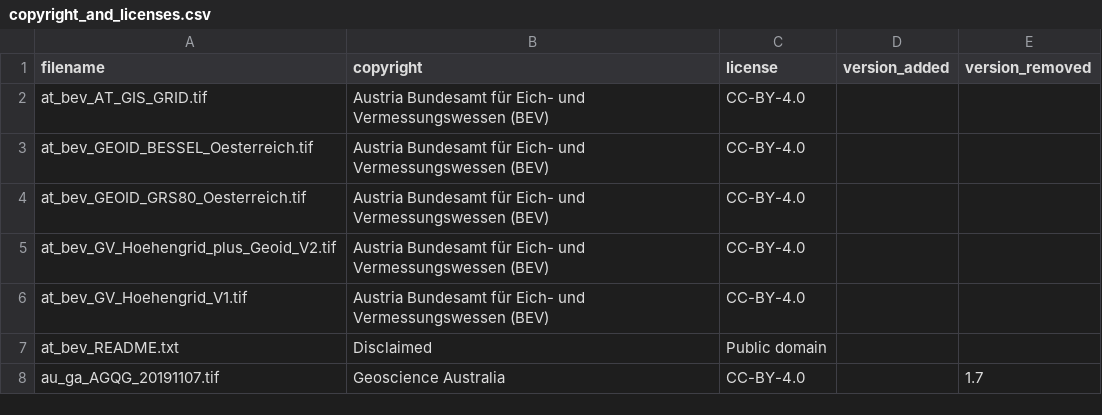
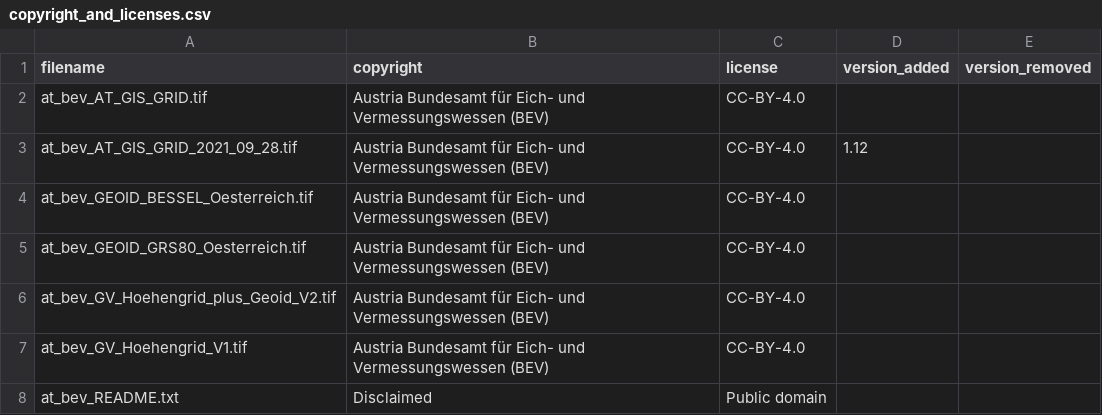
Before and after one commit to OSGeo/PROJ-data, a CSV file: copyright_and_licenses.csv, drawn as a sheet; only a part is shown; the shorter side is filled out with more unchanged rows.

Commit message:
Add version 2021_09_28 of Austrian AT_GIS_GRID_2021_09_28.gsb grid

```diff
--- a/copyright_and_licenses.csv
+++ b/copyright_and_licenses.csv
@@ -2,2 +2,3 @@ filename,copyright,license,version_added,version_removed
 at_bev_AT_GIS_GRID.tif,Austria Bundesamt für Eich- und Vermessungswessen (BEV),CC-BY-4.0,,
+at_bev_AT_GIS_GRID_2021_09_28.tif,Austria Bundesamt für Eich- und Vermessungswessen (BEV),CC-BY-4.0,1.12,
 at_bev_GEOID_BESSEL_Oesterreich.tif,Austria Bundesamt für Eich- und Vermessungswessen (BEV),CC-BY-4.0,,
```
Also changed, not shown: 4 other files.
